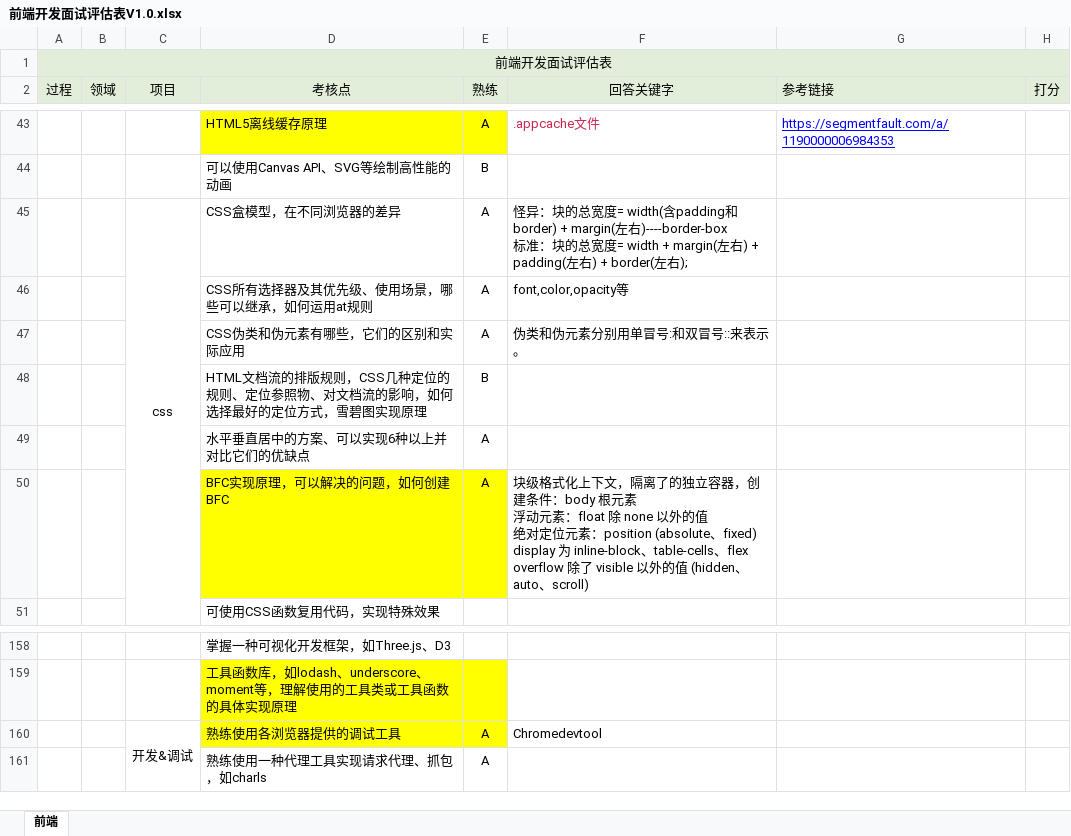
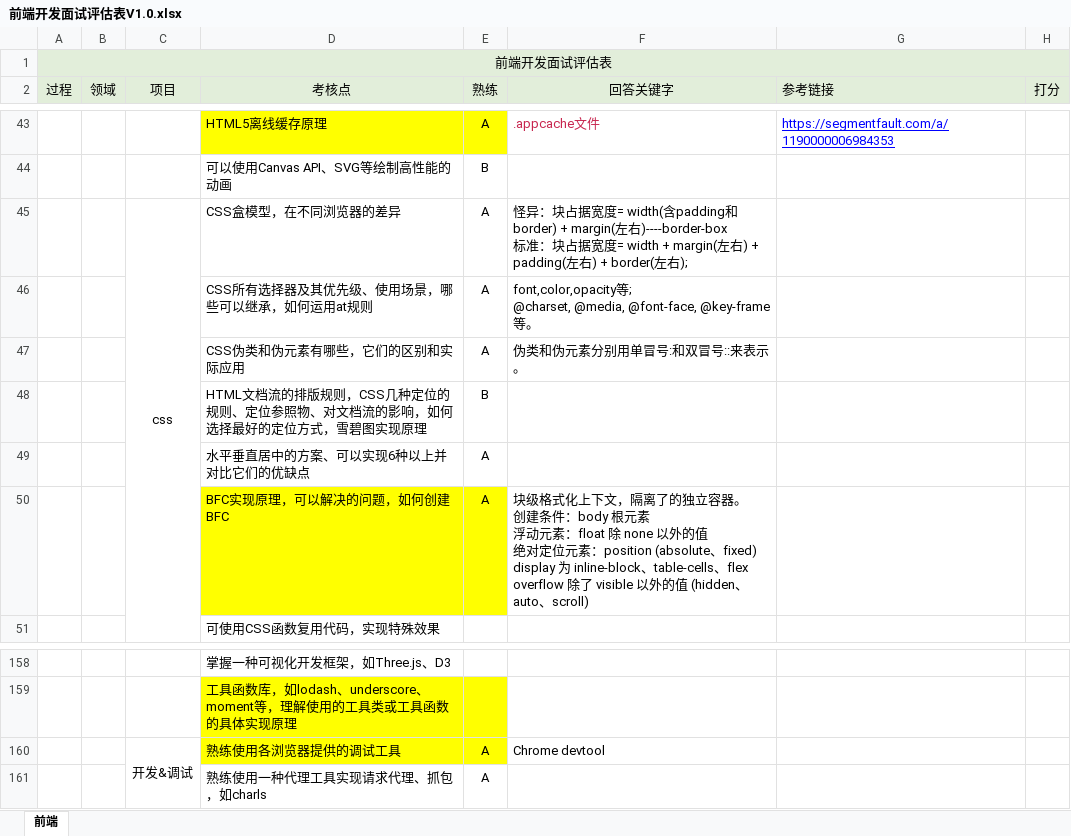
Before and after one commit to soakit/code, an Excel workbook: 前端开发面试评估表V1.0.xlsx, sheet 前端, drawn as a sheet; only a part is shown, gaps mark what is left out; values as stored, in another font and other column widths than the file's, no borders; ↵ is a line break in a cell; the diff names each change by its address in the sheet, - before the commit and + after, or states it on an @@ line.

```diff
--- a/前端开发面试评估表V1.0.xlsx (sheet 前端)
+++ b/前端开发面试评估表V1.0.xlsx (sheet 前端)
-F45 (回答关键字): …：块的总宽度= width(含padding和border) + margin(左右)----border-box ↵ 标准：块的总宽度…
+F45 (回答关键字): …：块占据宽度= width(含padding和border) + margin(左右)----border-box ↵ 标准：块占据宽度…
-F46 (回答关键字): font,color,opacity等
+F46 (回答关键字): font,color,opacity等; ↵ @charset, @media, @font-face, @key-frame等。
-F50 (回答关键字): …独立容器，创建条件…
+F50 (回答关键字): …独立容器。 ↵ 创建条件…
-F160 (回答关键字): Chromedevtool
+F160 (回答关键字): Chrome devtool
```
Also changed, not shown: 1 other file.
